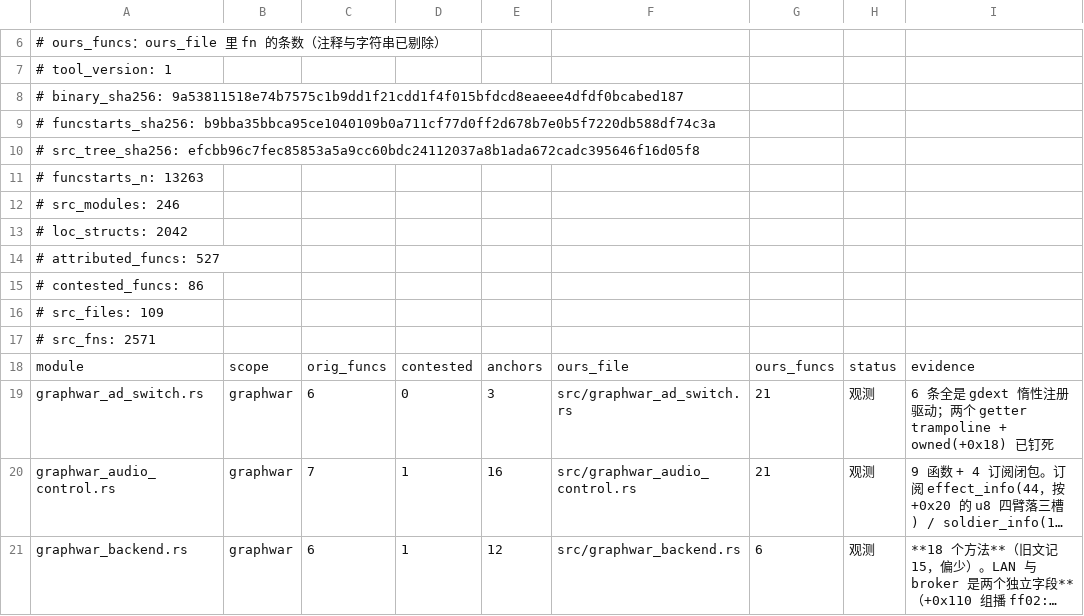
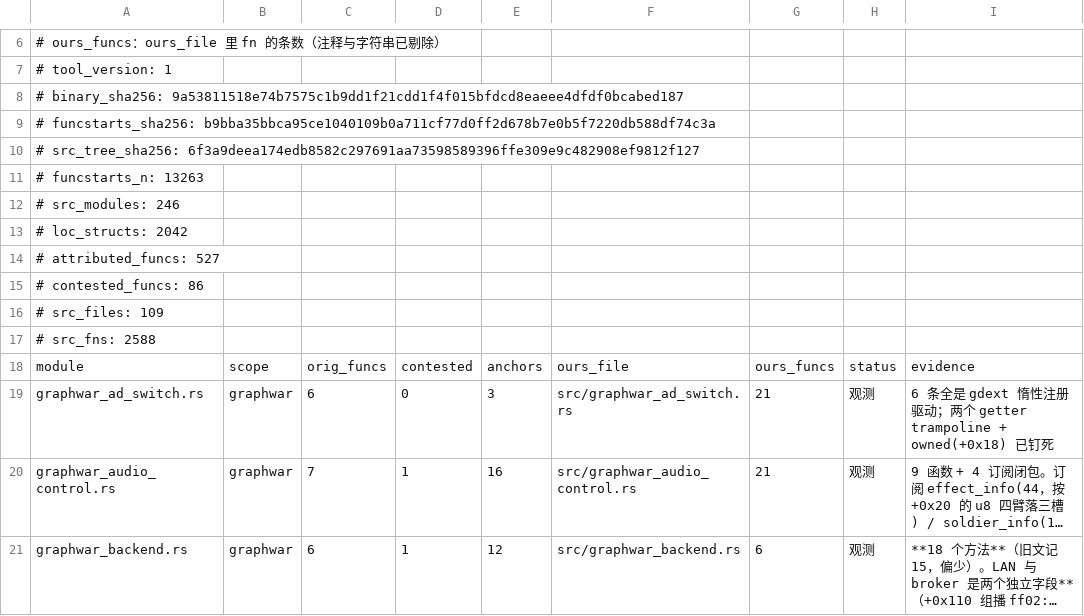
Before and after one commit to Cmd-GZ/graphwar2-rebuild, a TSV file: docs/coverage-matrix.tsv, drawn as a sheet; only a part is shown, gaps mark what is left out; long unchanged cells end in ….

```diff
--- a/docs/coverage-matrix.tsv
+++ b/docs/coverage-matrix.tsv
@@ -9,3 +9,3 @@
 # funcstarts_sha256: b9bba35bbca95ce1040109b0a711cf77d0ff2d678b7e0b5f7220db588df74c3a
-# src_tree_sha256: efcbb96c7fec85853a5a9cc60bdc24112037a8b1ada672cadc395646f16d05f8
+# src_tree_sha256: 6f3a9deea174edb8582c297691aa73598589396ffe309e9c482908ef9812f127
 # funcstarts_n: 13263
@@ -16,3 +16,3 @@
 # src_files: 109
-# src_fns: 2571
+# src_fns: 2588
 module	scope	orig_funcs	contested	anchors	ours_file	ours_funcs	status	evidence
```
Also changed, not shown: 4 other files.
